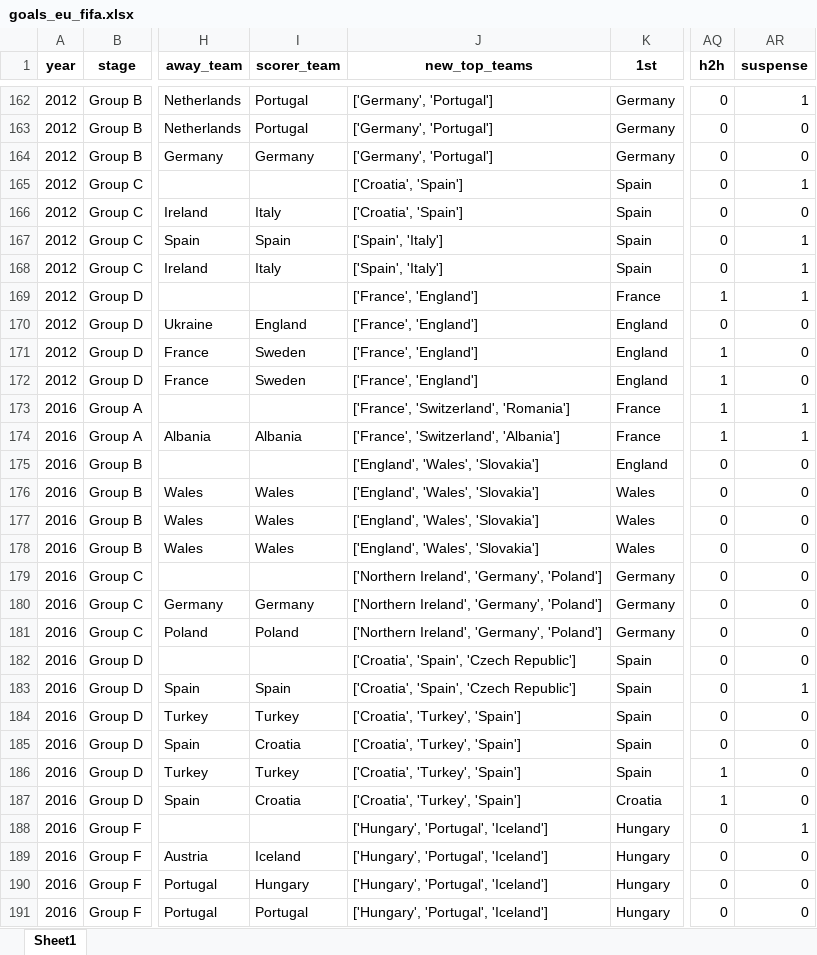
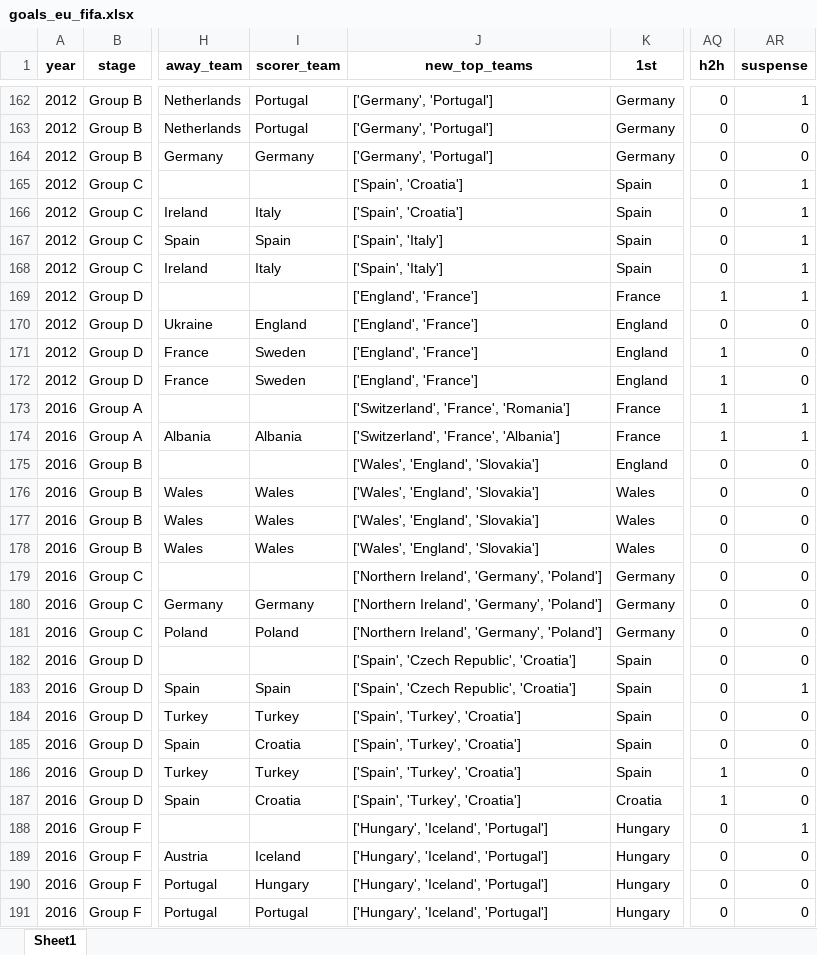
Before and after one commit to AEGDDI/tiebreak_wc, an Excel workbook: data/out/wiki/men/fifa/eu/goals_eu_fifa.xlsx, sheet Sheet1, drawn as a sheet; only a part is shown, gaps mark what is left out; values as stored, in another font and other column widths than the file's, no borders; the diff covers the shown part only; the diff names each change by its address in the sheet, - before the commit and + after, or states it on an @@ line.

```diff
--- a/data/out/wiki/men/fifa/eu/goals_eu_fifa.xlsx (sheet Sheet1)
+++ b/data/out/wiki/men/fifa/eu/goals_eu_fifa.xlsx (sheet Sheet1)
-J165:J166 (new_top_teams): ['Croatia', 'Spain']
+J165:J166 (new_top_teams): ['Spain', 'Croatia']
-AR166 (suspense): 0
+AR166 (suspense): 1
-J169:J172 (new_top_teams): ['France', 'England']
+J169:J172 (new_top_teams): ['England', 'France']
-J173 (new_top_teams): ['France', 'Switzerland', 'Romania']
+J173 (new_top_teams): ['Switzerland', 'France', 'Romania']
-J174 (new_top_teams): ['France', 'Switzerland', 'Albania']
+J174 (new_top_teams): ['Switzerland', 'France', 'Albania']
-J175:J178 (new_top_teams): ['England', 'Wales', 'Slovakia']
+J175:J178 (new_top_teams): ['Wales', 'England', 'Slovakia']
-J182:J183 (new_top_teams): ['Croatia', 'Spain', 'Czech Republic']
+J182:J183 (new_top_teams): ['Spain', 'Czech Republic', 'Croatia']
-J184:J187 (new_top_teams): ['Croatia', 'Turkey', 'Spain']
+J184:J187 (new_top_teams): ['Spain', 'Turkey', 'Croatia']
-J188:J191 (new_top_teams): ['Hungary', 'Portugal', 'Iceland']
+J188:J191 (new_top_teams): ['Hungary', 'Iceland', 'Portugal']
```
Also changed, not shown: 137 edited cells elsewhere in this sheet, data/out/wiki/men/fifa/eu/before_last_eu_fifa.xlsx, data/out/wiki/men/fifa/eu/mbm_eu_fifa.xlsx, 10 other files.
